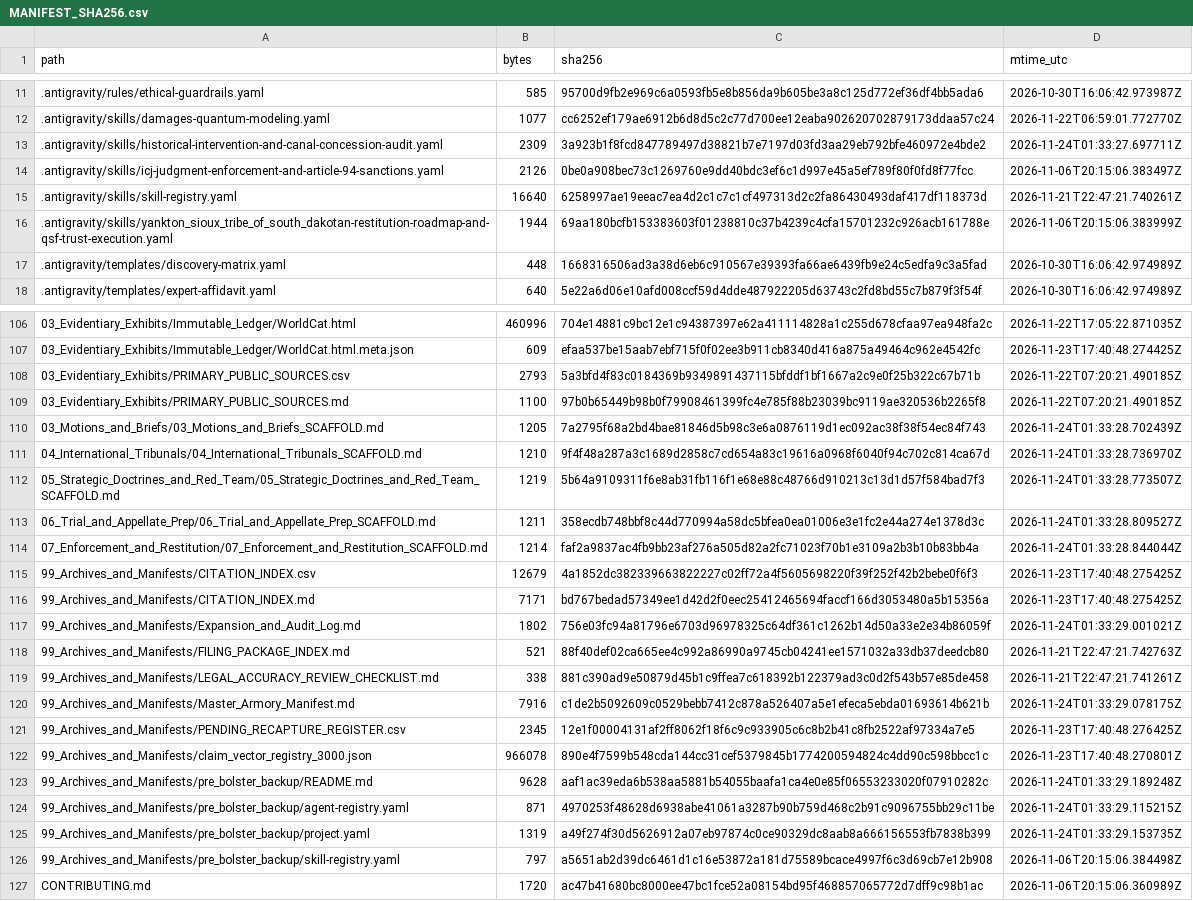
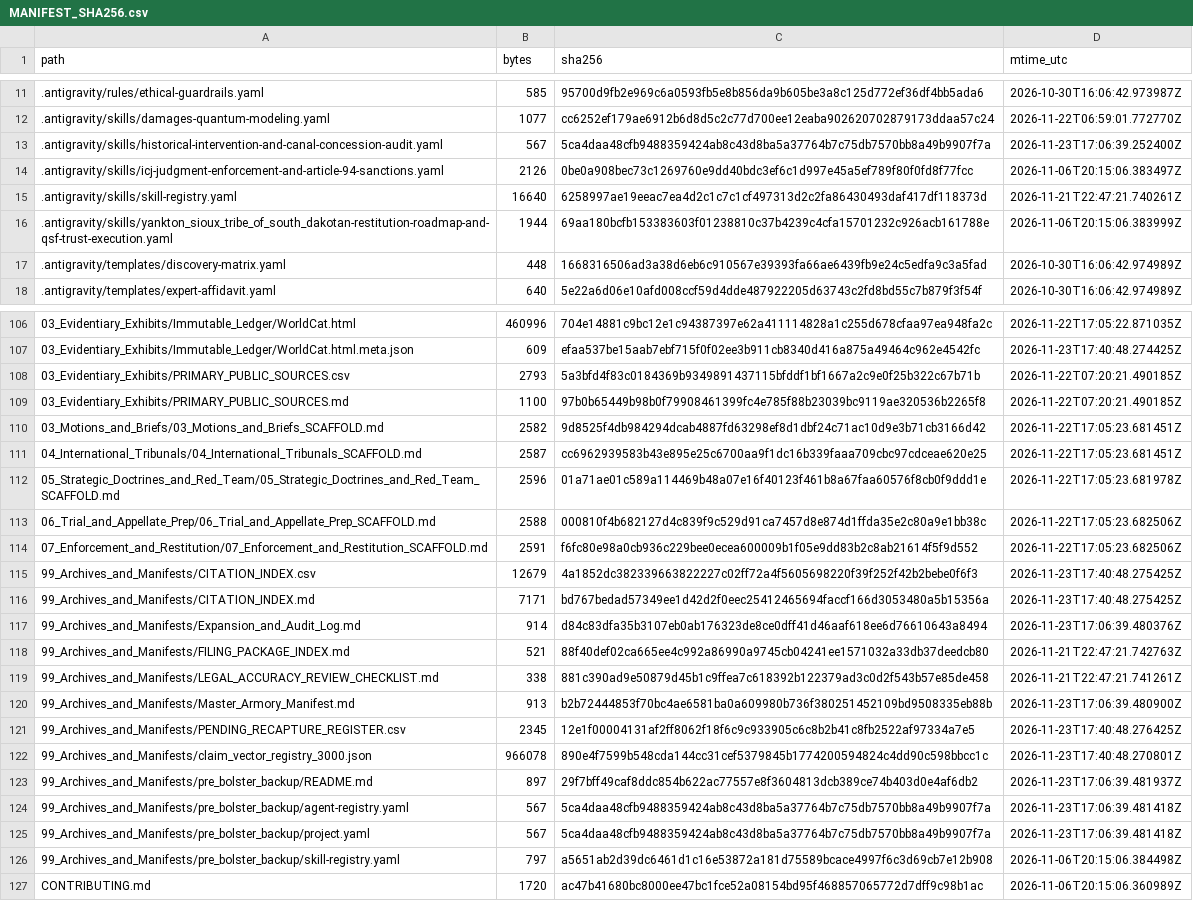
Before and after one commit to GlobalRestitutionAlliance/turtle-island-us-sd-yankton-sioux-tribe-of-south-dakota-master-litigation, a CSV file: 99_Archives_and_Manifests/MANIFEST_SHA256.csv, drawn as a sheet; only a part is shown, gaps mark what is left out; the diff covers the shown part only.

```diff
--- a/99_Archives_and_Manifests/MANIFEST_SHA256.csv
+++ b/99_Archives_and_Manifests/MANIFEST_SHA256.csv
@@ -12,3 +12,3 @@ path,bytes,sha256,mtime_utc
 .antigravity/skills/damages-quantum-modeling.yaml,1077,cc6252ef179ae6912b6d8d5c2c77d700ee12eaba902620702879173ddaa57c24,2026-11-22T06:59:01.772770Z
-.antigravity/skills/historical-intervention-and-canal-concession-audit.yaml,2309,3a923b1f8fcd847789497d38821b7e7197d03fd3aa29eb792bfe460972e4bde2,2026-11-24T01:33:27.697711Z
+.antigravity/skills/historical-intervention-and-canal-concession-audit.yaml,567,5ca4daa48cfb9488359424ab8c43d8ba5a37764b7c75db7570bb8a49b9907f7a,2026-11-23T17:06:39.252400Z
 .antigravity/skills/icj-judgment-enforcement-and-article-94-sanctions.yaml,2126,0be0a908bec73c1269760e9dd40bdc3ef6c1d997e45a5ef789f80f0fd8f77fcc,2026-11-06T20:15:06.383497Z
@@ -109,18 +109,18 @@ path,bytes,sha256,mtime_utc
 03_Evidentiary_Exhibits/PRIMARY_PUBLIC_SOURCES.md,1100,97b0b65449b98b0f79908461399fc4e785f88b23039bc9119ae320536b2265f8,2026-11-22T07:20:21.490185Z
-03_Motions_and_Briefs/03_Motions_and_Briefs_SCAFFOLD.md,1205,7a2795f68a2bd4bae81846d5b98c3e6a0876119d1ec092ac38f38f54ec84f743,2026-11-24T01:33:28.702439Z
-04_International_Tribunals/04_International_Tribunals_SCAFFOLD.md,1210,9f4f48a287a3c1689d2858c7cd654a83c19616a0968f6040f94c702c814ca67d,2026-11-24T01:33:28.736970Z
-05_Strategic_Doctrines_and_Red_Team/05_Strategic_Doctrines_and_Red_Team_SCAFFOLD.md,1219,5b64a9109311f6e8ab31fb116f1e68e88c48766d910213c13d1d57f584bad7f3,2026-11-24T01:33:28.773507Z
-06_Trial_and_Appellate_Prep/06_Trial_and_Appellate_Prep_SCAFFOLD.md,1211,358ecdb748bbf8c44d770994a58dc5bfea0ea01006e3e1fc2e44a274e1378d3c,2026-11-24T01:33:28.809527Z
-07_Enforcement_and_Restitution/07_Enforcement_and_Restitution_SCAFFOLD.md,1214,faf2a9837ac4fb9bb23af276a505d82a2fc71023f70b1e3109a2b3b10b83bb4a,2026-11-24T01:33:28.844044Z
+03_Motions_and_Briefs/03_Motions_and_Briefs_SCAFFOLD.md,2582,9d8525f4db984294dcab4887fd63298ef8d1dbf24c71ac10d9e3b71cb3166d42,2026-11-22T17:05:23.681451Z
+04_International_Tribunals/04_International_Tribunals_SCAFFOLD.md,2587,cc6962939583b43e895e25c6700aa9f1dc16b339faaa709cbc97cdceae620e25,2026-11-22T17:05:23.681451Z
+05_Strategic_Doctrines_and_Red_Team/05_Strategic_Doctrines_and_Red_Team_SCAFFOLD.md,2596,01a71ae01c589a114469b48a07e16f40123f461b8a67faa60576f8cb0f9ddd1e,2026-11-22T17:05:23.681978Z
+06_Trial_and_Appellate_Prep/06_Trial_and_Appellate_Prep_SCAFFOLD.md,2588,000810f4b682127d4c839f9c529d91ca7457d8e874d1ffda35e2c80a9e1bb38c,2026-11-22T17:05:23.682506Z
+07_Enforcement_and_Restitution/07_Enforcement_and_Restitution_SCAFFOLD.md,2591,f6fc80e98a0cb936c229bee0ecea600009b1f05e9dd83b2c8ab21614f5f9d552,2026-11-22T17:05:23.682506Z
 99_Archives_and_Manifests/CITATION_INDEX.csv,12679,4a1852dc382339663822227c02ff72a4f5605698220f39f252f42b2bebe0f6f3,2026-11-23T17:40:48.275425Z
 99_Archives_and_Manifests/CITATION_INDEX.md,7171,bd767bedad57349ee1d42d2f0eec25412465694faccf166d3053480a5b15356a,2026-11-23T17:40:48.275425Z
-99_Archives_and_Manifests/Expansion_and_Audit_Log.md,1802,756e03fc94a81796e6703d96978325c64df361c1262b14d50a33e2e34b86059f,2026-11-24T01:33:29.001021Z
+99_Archives_and_Manifests/Expansion_and_Audit_Log.md,914,d84c83dfa35b3107eb0ab176323de8ce0dff41d46aaf618ee6d76610643a8494,2026-11-23T17:06:39.480376Z
 99_Archives_and_Manifests/FILING_PACKAGE_INDEX.md,521,88f40def02ca665ee4c992a86990a9745cb04241ee1571032a33db37deedcb80,2026-11-21T22:47:21.742763Z
 99_Archives_and_Manifests/LEGAL_ACCURACY_REVIEW_CHECKLIST.md,338,881c390ad9e50879d45b1c9ffea7c618392b122379ad3c0d2f543b57e85de458,2026-11-21T22:47:21.741261Z
-99_Archives_and_Manifests/Master_Armory_Manifest.md,7916,c1de2b5092609c0529bebb7412c878a526407a5e1efeca5ebda01693614b621b,2026-11-24T01:33:29.078175Z
+99_Archives_and_Manifests/Master_Armory_Manifest.md,913,b2b72444853f70bc4ae6581ba0a609980b736f380251452109bd9508335eb88b,2026-11-23T17:06:39.480900Z
 99_Archives_and_Manifests/PENDING_RECAPTURE_REGISTER.csv,2345,12e1f00004131af2ff8062f18f6c9c933905c6c8b2b41c8fb2522af97334a7e5,2026-11-23T17:40:48.276425Z
 99_Archives_and_Manifests/claim_vector_registry_3000.json,966078,890e4f7599b548cda144cc31cef5379845b1774200594824c4dd90c598bbcc1c,2026-11-23T17:40:48.270801Z
-99_Archives_and_Manifests/pre_bolster_backup/README.md,9628,aaf1ac39eda6b538aa5881b54055baafa1ca4e0e85f06553233020f07910282c,2026-11-24T01:33:29.189248Z
-99_Archives_and_Manifests/pre_bolster_backup/agent-registry.yaml,871,4970253f48628d6938abe41061a3287b90b759d468c2b91c9096755bb29c11be,2026-11-24T01:33:29.115215Z
-99_Archives_and_Manifests/pre_bolster_backup/project.yaml,1319,a49f274f30d5626912a07eb97874c0ce90329dc8aab8a666156553fb7838b399,2026-11-24T01:33:29.153735Z
+99_Archives_and_Manifests/pre_bolster_backup/README.md,897,29f7bff49caf8ddc854b622ac77557e8f3604813dcb389ce74b403d0e4af6db2,2026-11-23T17:06:39.481937Z
+99_Archives_and_Manifests/pre_bolster_backup/agent-registry.yaml,567,5ca4daa48cfb9488359424ab8c43d8ba5a37764b7c75db7570bb8a49b9907f7a,2026-11-23T17:06:39.481418Z
+99_Archives_and_Manifests/pre_bolster_backup/project.yaml,567,5ca4daa48cfb9488359424ab8c43d8ba5a37764b7c75db7570bb8a49b9907f7a,2026-11-23T17:06:39.481418Z
 99_Archives_and_Manifests/pre_bolster_backup/skill-registry.yaml,797,a5651ab2d39dc6461d1c16e53872a181d75589bcace4997f6c3d69cb7e12b908,2026-11-06T20:15:06.384498Z
```
Also changed, not shown: 77 edited cells elsewhere in this file, 37 other files.
